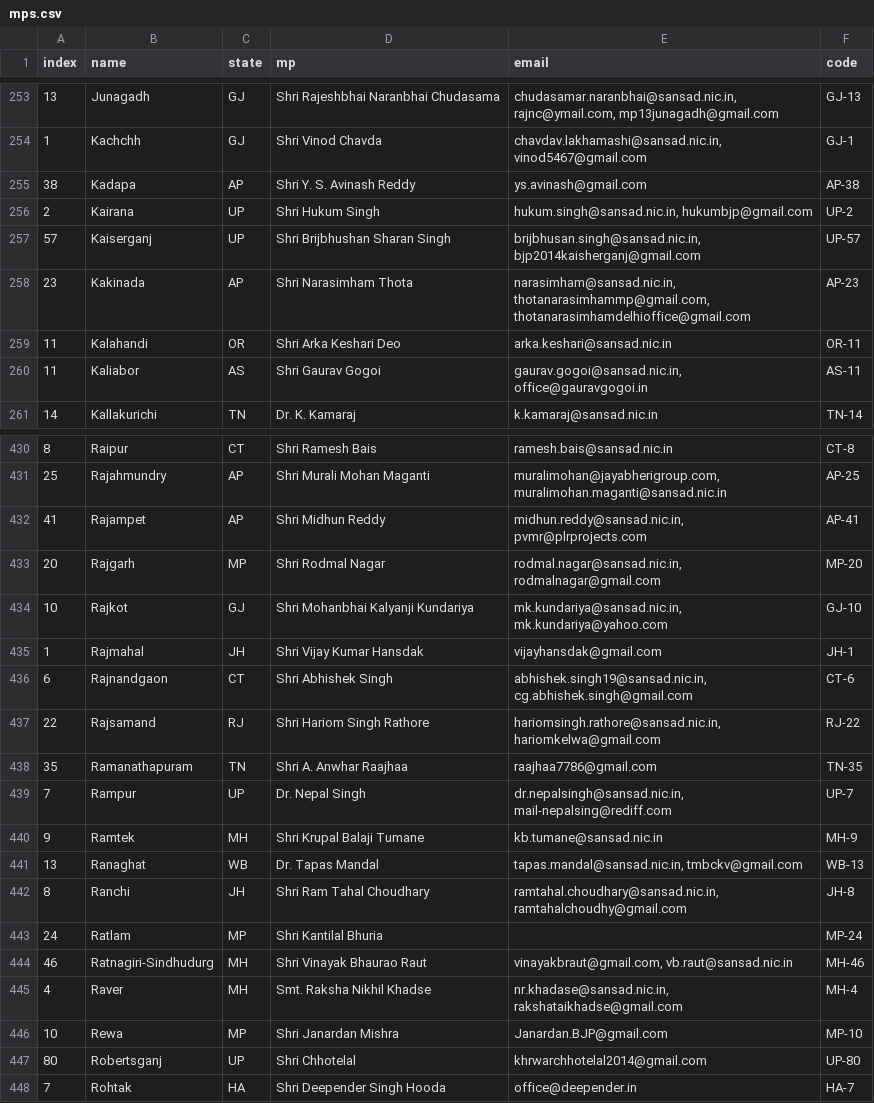
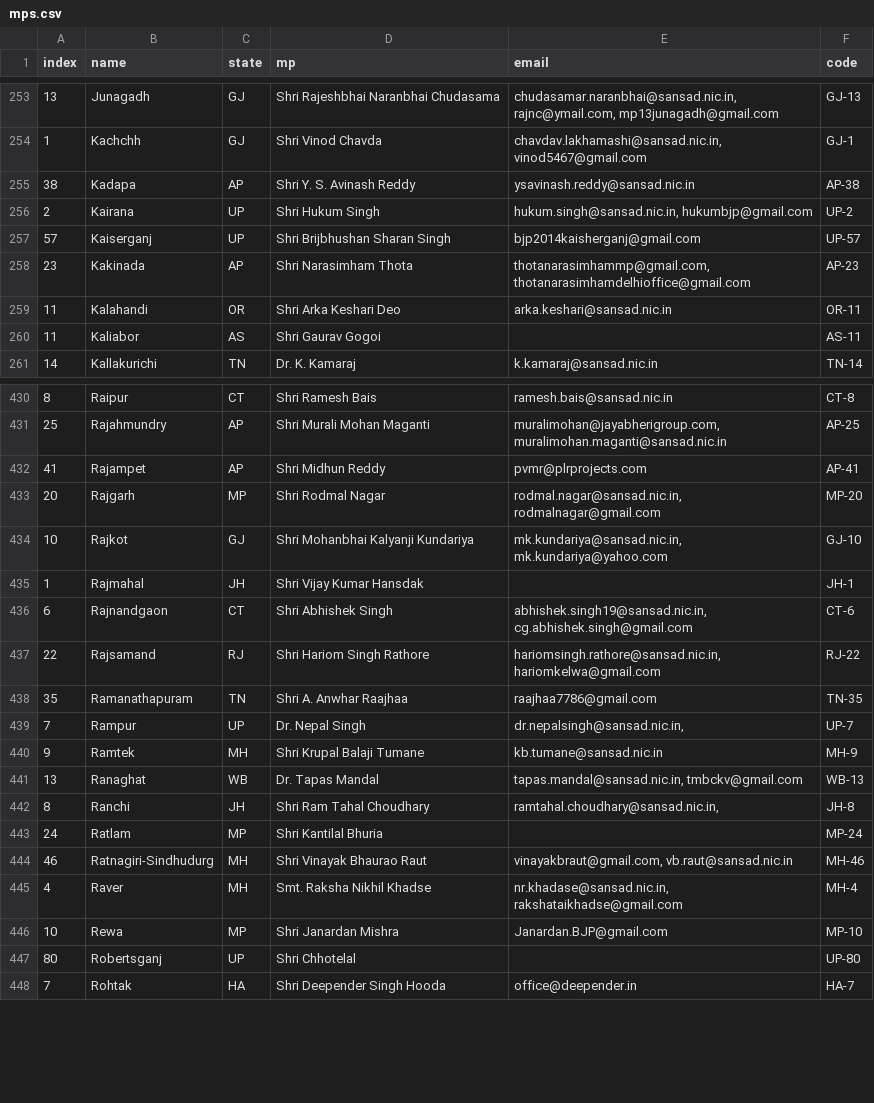
Before and after one commit to speakforme/frontend, a CSV file: _data/mps.csv, drawn as a sheet; only a part is shown, gaps mark what is left out; the diff covers the shown part only; the diff names each change by its address in the sheet, - before the commit and + after, or states it on an @@ line.

Commit message:
Verified email IDs

```diff
--- a/_data/mps.csv
+++ b/_data/mps.csv
-E255 (email): ys.avinash@gmail.com
+E255 (email): ysavinash.reddy@sansad.nic.in
-E257 (email): brijbhusan.singh@sansad.nic.in, bjp2014kaisherganj@gmail.com
+E257 (email): bjp2014kaisherganj@gmail.com
-E258 (email): narasimham@sansad.nic.in, thotanarasimhammp@gmail.com, thotanarasimhamdelhioffice@gmail.com
+E258 (email): thotanarasimhammp@gmail.com, thotanarasimhamdelhioffice@gmail.com
-E260 (email): gaurav.gogoi@sansad.nic.in, office@gauravgogoi.in
+E260 (email): (empty)
-E432 (email): midhun.reddy@sansad.nic.in, pvmr@plrprojects.com
+E432 (email): pvmr@plrprojects.com
-E435 (email): vijayhansdak@gmail.com
+E435 (email): (empty)
-E439 (email): dr.nepalsingh@sansad.nic.in, mail-nepalsing@rediff.com
+E439 (email): dr.nepalsingh@sansad.nic.in,
-E442 (email): ramtahal.choudhary@sansad.nic.in, ramtahalchoudhy@gmail.com
+E442 (email): ramtahal.choudhary@sansad.nic.in,
-E447 (email): khrwarchhotelal2014@gmail.com
+E447 (email): (empty)
```
Also changed, not shown: 61 edited cells elsewhere in this file.
